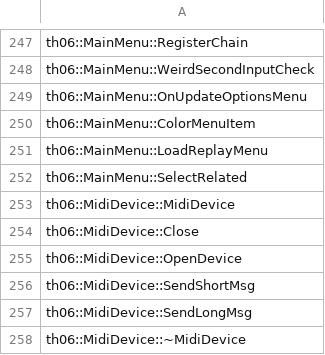
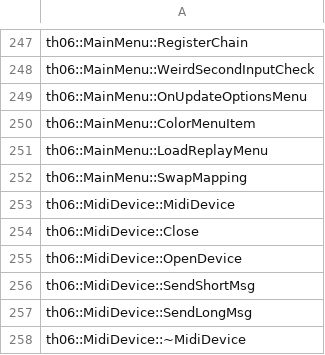
Before and after one commit to happyhavoc/th06, a CSV file: config/implemented.csv, drawn as a sheet; only a part is shown, gaps mark what is left out.

Commit message:
Rename MainMenu::SelectRelated to MainMenu::SwapMapping

```diff
--- a/config/implemented.csv
+++ b/config/implemented.csv
@@ -251,3 +251,3 @@ th06::MainMenu::ColorMenuItem
 th06::MainMenu::LoadReplayMenu
-th06::MainMenu::SelectRelated
+th06::MainMenu::SwapMapping
 th06::MidiDevice::MidiDevice
```
Also changed, not shown: 2 other files.
